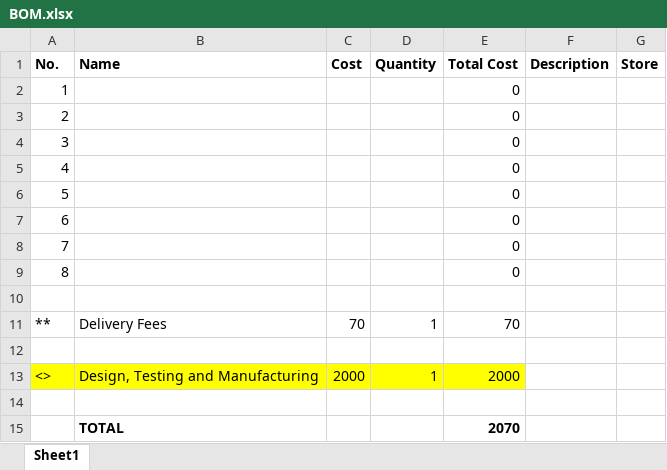
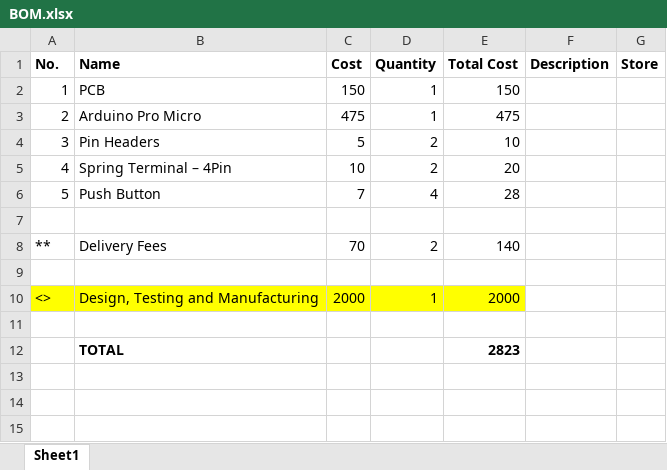
Before and after one commit to ambadran/Free-Lance-Projects, an Excel workbook: keyboard_emulator/BOM.xlsx, sheet Sheet1, drawn as a sheet; values as stored, in another font and other column widths than the file's, no borders; removed rows and columns are numbered as before the commit, all else as after; the diff names each change by its address in the sheet, - before the commit and + after, or states it on an @@ line.

Commit message:
finished keyboard emulator circuit and some BOMs

```diff
--- a/keyboard_emulator/BOM.xlsx (sheet Sheet1)
+++ b/keyboard_emulator/BOM.xlsx (sheet Sheet1)
-row 2: 1 |  |  |  | 0
-row 3: 2 |  |  |  | 0
-row 4: 3 |  |  |  | 0
-row 5: 4 |  |  |  | 0
-row 6: 5 |  |  |  | 0
-row 7: 6 |  |  |  | 0
-row 8: 7 |  |  |  | 0
-row 9: 8 |  |  |  | 0
+row 2: 1 | PCB | 150 | 1 | 150
+row 3: 2 | Arduino Pro Micro | 475 | 1 | 475
+row 4: 3 | Pin Headers | 5 | 2 | 10
+row 5: 4 | Spring Terminal – 4Pin | 10 | 2 | 20
+row 6: 5 | Push Button | 7 | 4 | 28
-D8 (Quantity): 1
+D8 (Quantity): 2
-E8 (Total Cost): 70
+E8 (Total Cost): 140
-E12 (Total Cost): 2070
+E12 (Total Cost): 2823
```
Also changed, not shown: formulas that keep their value, 7 other files.
